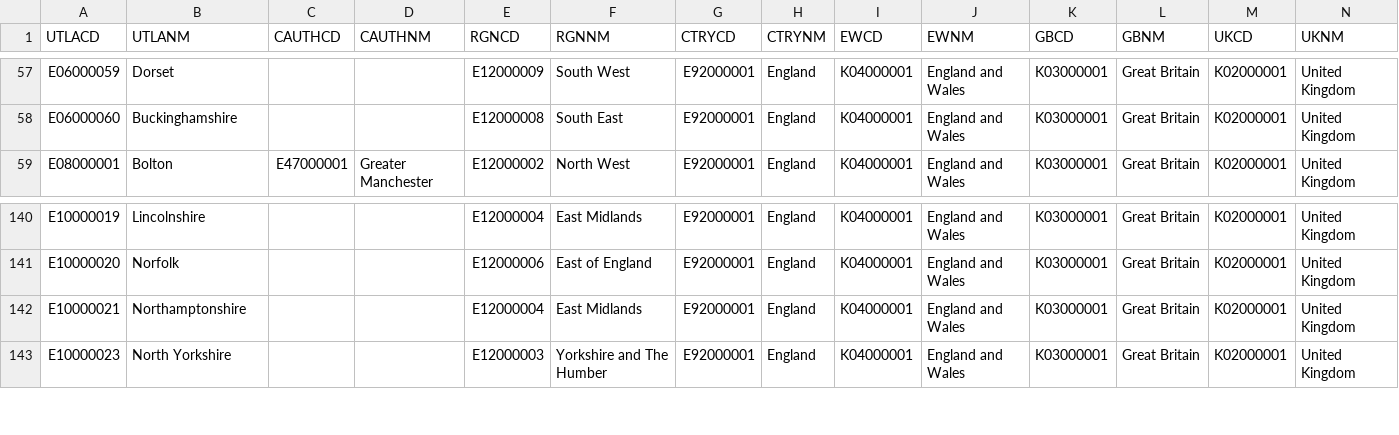
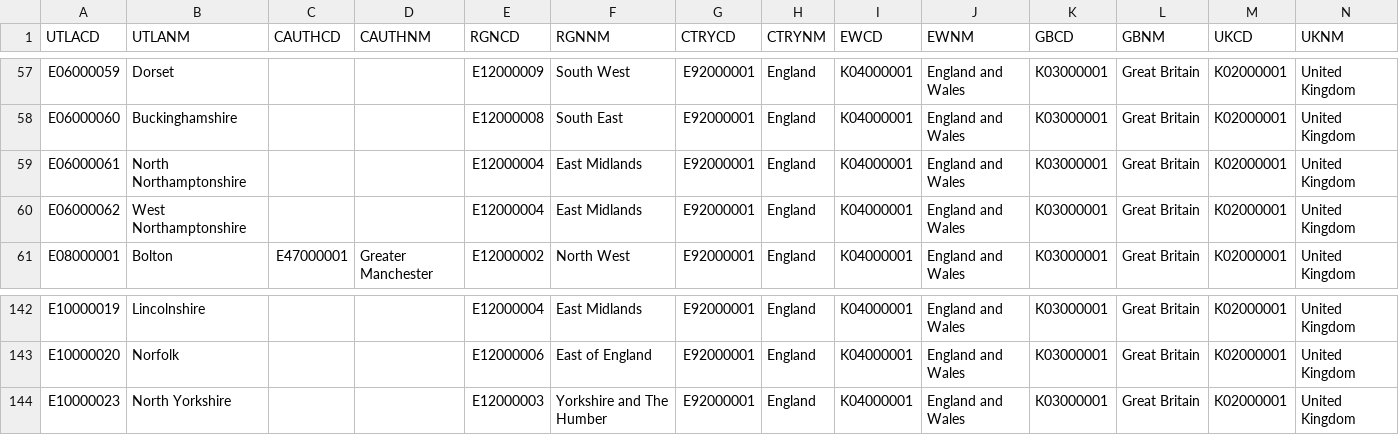
Before and after one commit to drkane/geo-lookups, a CSV file: utla_all_codes.csv, drawn as a sheet; only a part is shown, gaps mark what is left out.

```diff
--- a/utla_all_codes.csv
+++ b/utla_all_codes.csv
@@ -58,2 +58,4 @@ E06000059,Dorset,,,E12000009,South West,E92000001,England,K04000001,England and
 E06000060,Buckinghamshire,,,E12000008,South East,E92000001,England,K04000001,England and Wales,K03000001,Great Britain,K02000001,United Kingdom
+E06000061,North Northamptonshire,,,E12000004,East Midlands,E92000001,England,K04000001,England and Wales,K03000001,Great Britain,K02000001,United Kingdom
+E06000062,West Northamptonshire,,,E12000004,East Midlands,E92000001,England,K04000001,England and Wales,K03000001,Great Britain,K02000001,United Kingdom
 E08000001,Bolton,E47000001,Greater Manchester,E12000002,North West,E92000001,England,K04000001,England and Wales,K03000001,Great Britain,K02000001,United Kingdom
@@ -141,3 +143,2 @@ E10000019,Lincolnshire,,,E12000004,East Midlands,E92000001,England,K04000001,Eng
 E10000020,Norfolk,,,E12000006,East of England,E92000001,England,K04000001,England and Wales,K03000001,Great Britain,K02000001,United Kingdom
-E10000021,Northamptonshire,,,E12000004,East Midlands,E92000001,England,K04000001,England and Wales,K03000001,Great Britain,K02000001,United Kingdom
 E10000023,North Yorkshire,,,E12000003,Yorkshire and The Humber,E92000001,England,K04000001,England and Wales,K03000001,Great Britain,K02000001,United Kingdom
```
Also changed, not shown: la_all_codes.csv, ward_latlong.csv, 3 other files.
